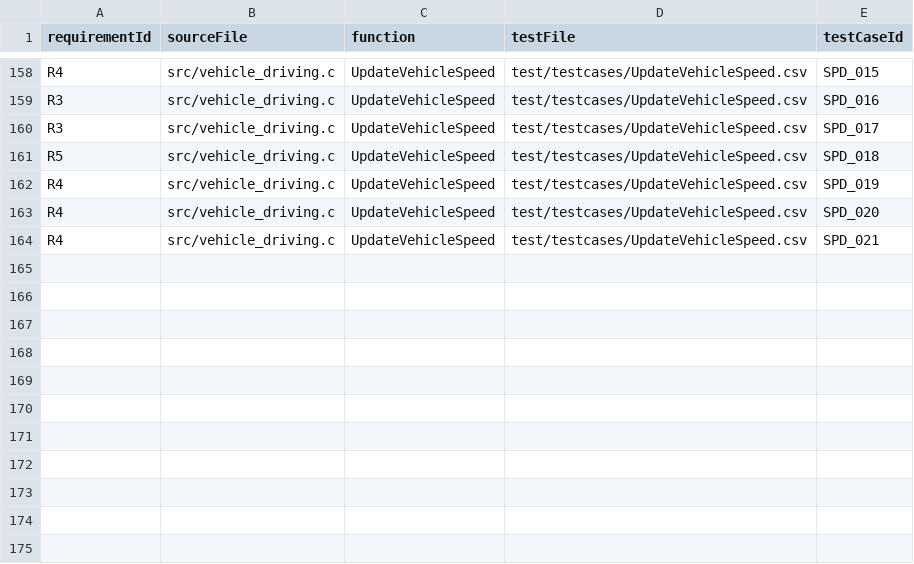
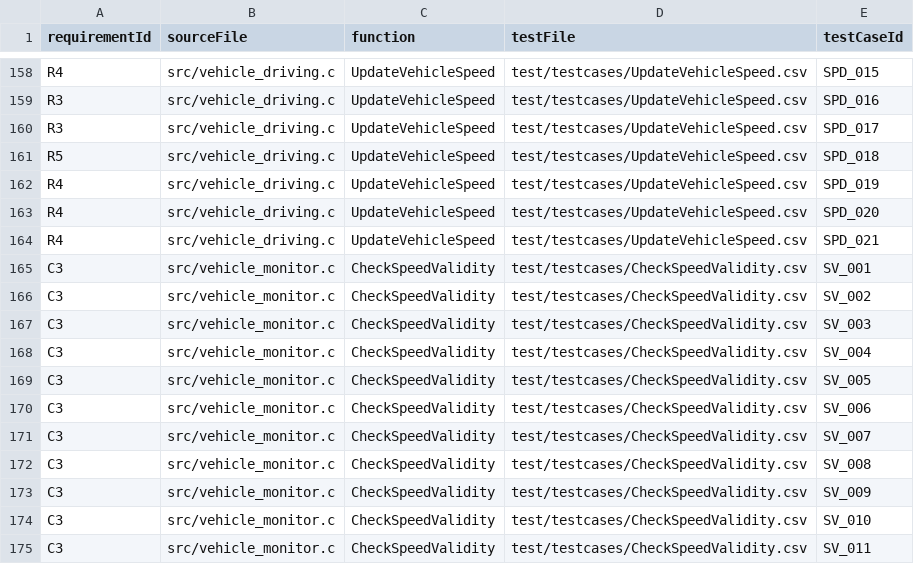
Before and after one commit to ephes413/test_driven_vehicle_control, a CSV file: traceability/traceability.csv, drawn as a sheet; only a part is shown, gaps mark what is left out; the diff names each change by its address in the sheet, - before the commit and + after, or states it on an @@ line.

Commit message:
docs: add speed validity requirement and traceability

```diff
--- a/traceability/traceability.csv
+++ b/traceability/traceability.csv
+row 165: C3 | src/vehicle_monitor.c | CheckSpeedValidity | test/testcases/CheckSpeedValidity.csv | SV_001
+row 166: C3 | src/vehicle_monitor.c | CheckSpeedValidity | test/testcases/CheckSpeedValidity.csv | SV_002
+row 167: C3 | src/vehicle_monitor.c | CheckSpeedValidity | test/testcases/CheckSpeedValidity.csv | SV_003
+row 168: C3 | src/vehicle_monitor.c | CheckSpeedValidity | test/testcases/CheckSpeedValidity.csv | SV_004
+row 169: C3 | src/vehicle_monitor.c | CheckSpeedValidity | test/testcases/CheckSpeedValidity.csv | SV_005
+row 170: C3 | src/vehicle_monitor.c | CheckSpeedValidity | test/testcases/CheckSpeedValidity.csv | SV_006
+row 171: C3 | src/vehicle_monitor.c | CheckSpeedValidity | test/testcases/CheckSpeedValidity.csv | SV_007
+row 172: C3 | src/vehicle_monitor.c | CheckSpeedValidity | test/testcases/CheckSpeedValidity.csv | SV_008
+row 173: C3 | src/vehicle_monitor.c | CheckSpeedValidity | test/testcases/CheckSpeedValidity.csv | SV_009
+row 174: C3 | src/vehicle_monitor.c | CheckSpeedValidity | test/testcases/CheckSpeedValidity.csv | SV_010
+row 175: C3 | src/vehicle_monitor.c | CheckSpeedValidity | test/testcases/CheckSpeedValidity.csv | SV_011
```
Also changed, not shown: requirements/requirements.csv.
